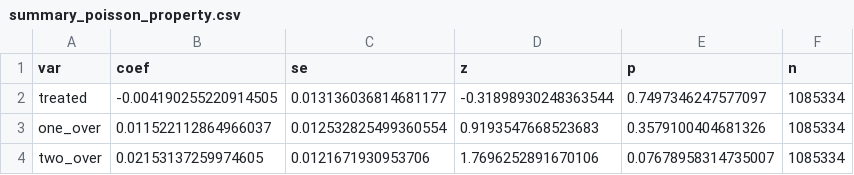
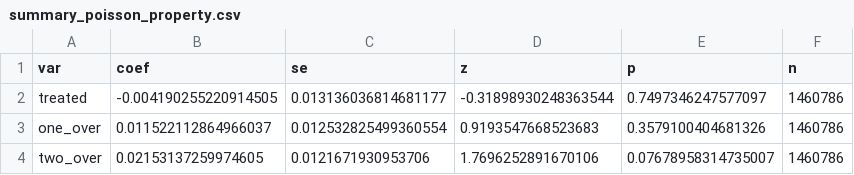
Before and after one commit to binste/chicago_safepassage_evaluation, a CSV file: models/summary_poisson_property.csv, drawn as a sheet.

Commit message:
Rerun of estimation. Fixed number of observations for property regression.

```diff
--- a/models/summary_poisson_property.csv
+++ b/models/summary_poisson_property.csv
@@ -1,4 +1,4 @@
 var,coef,se,z,p,n
-treated,-0.004190255220914505,0.013136036814681177,-0.31898930248363544,0.7497346247577097,1085334
-one_over,0.011522112864966037,0.012532825499360554,0.9193547668523683,0.3579100404681326,1085334
-two_over,0.02153137259974605,0.0121671930953706,1.7696252891670106,0.07678958314735007,1085334
+treated,-0.004190255220914505,0.013136036814681177,-0.31898930248363544,0.7497346247577097,1460786
+one_over,0.011522112864966037,0.012532825499360554,0.9193547668523683,0.3579100404681326,1460786
+two_over,0.02153137259974605,0.0121671930953706,1.7696252891670106,0.07678958314735007,1460786
```
Also changed, not shown: 2 other files.
